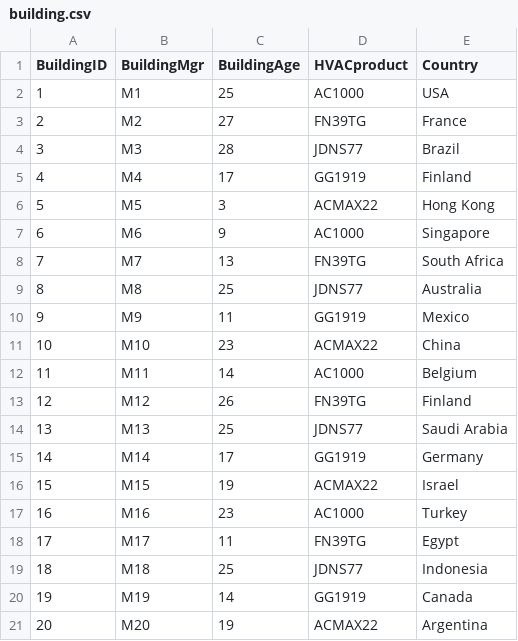
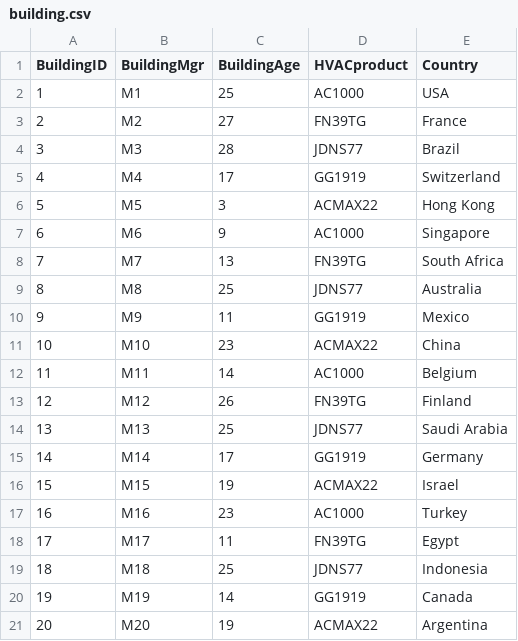
Before and after one commit to Sam-ds/Analytics, a CSV file: datasets/building.csv, drawn as a sheet.

```diff
--- a/datasets/building.csv
+++ b/datasets/building.csv
@@ -4,3 +4,3 @@ BuildingID,BuildingMgr,BuildingAge,HVACproduct,Country
 3,M3,28,JDNS77,Brazil
-4,M4,17,GG1919,Finland
+4,M4,17,GG1919,Switzerland
 5,M5,3,ACMAX22,Hong Kong
```
Also changed, not shown: 1 other file.
